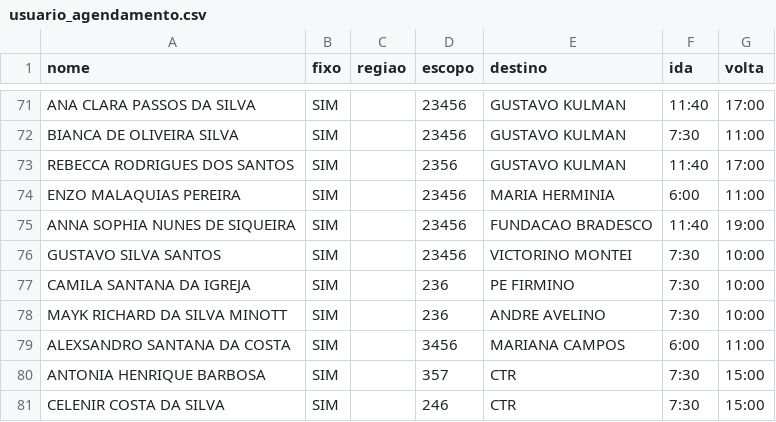
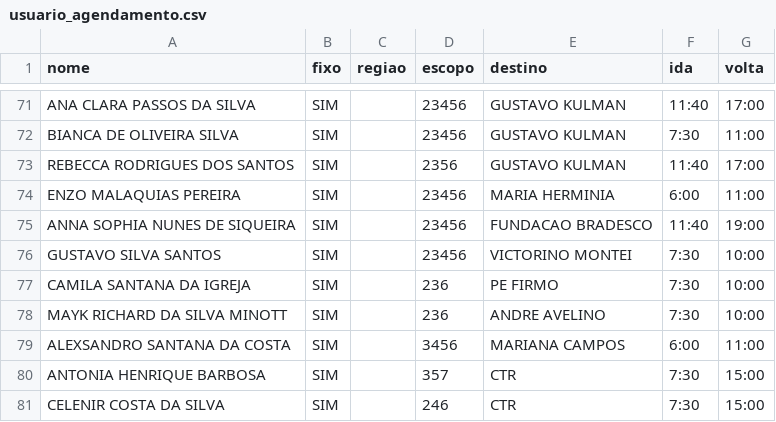
Before and after one commit to castelhano/buscar, a CSV file: backend/app/seed_data/usuario_agendamento.csv, drawn as a sheet; only a part is shown, gaps mark what is left out.

```diff
--- a/backend/app/seed_data/usuario_agendamento.csv
+++ b/backend/app/seed_data/usuario_agendamento.csv
@@ -76,3 +76,3 @@ ANNA SOPHIA NUNES DE SIQUEIRA,SIM,,23456,FUNDACAO BRADESCO,11:40,19:00
 GUSTAVO SILVA SANTOS,SIM,,23456,VICTORINO MONTEI,7:30,10:00
-CAMILA SANTANA DA IGREJA,SIM,,236,PE FIRMINO,7:30,10:00
+CAMILA SANTANA DA IGREJA,SIM,,236,PE FIRMO,7:30,10:00
 MAYK RICHARD DA SILVA MINOTT,SIM,,236,ANDRE AVELINO,7:30,10:00
```
Also changed, not shown: backend/app/seed_data/locais.csv, 2 other files.
